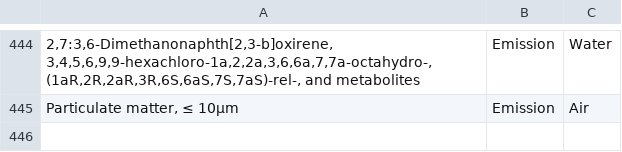
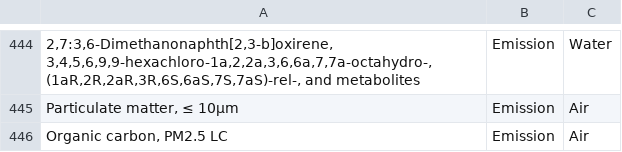
Before and after one commit to USEPA/fedelemflowlist, a CSV file: fedelemflowlist/input/GroupsFlowablePrimaryContexts.csv, drawn as a sheet; only a part is shown, gaps mark what is left out; the diff names each change by its address in the sheet, - before the commit and + after, or states it on an @@ line.

```diff
--- a/fedelemflowlist/input/GroupsFlowablePrimaryContexts.csv
+++ b/fedelemflowlist/input/GroupsFlowablePrimaryContexts.csv
+row 446: Organic carbon, PM2.5 LC | Emission | Air
```
Also changed, not shown: fedelemflowlist/input/ChemicalsFlowablePrimaryContexts.csv, fedelemflowlist/input/ChemicalsFlowables.csv, 1 other file.
